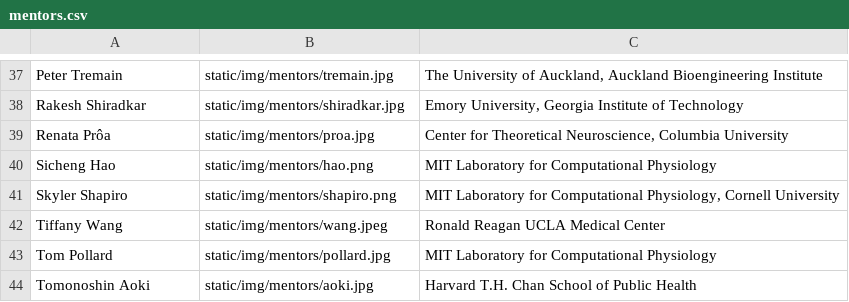
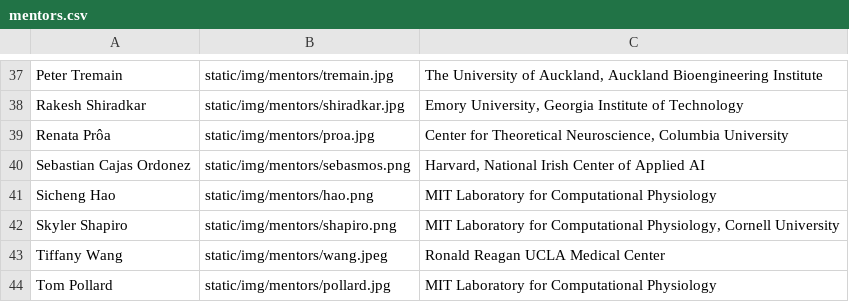
Before and after one commit to CriticalDatathon/criticaldatathon.github.io, a CSV file: data/mentors.csv, drawn as a sheet; only a part is shown, gaps mark what is left out; the shorter side is filled out with more unchanged rows.

Commit message:
Add mentor

```diff
--- a/data/mentors.csv
+++ b/data/mentors.csv
@@ -39,2 +39,3 @@ Rakesh Shiradkar,static/img/mentors/shiradkar.jpg,"Emory University, Georgia Ins
 Renata Prôa,static/img/mentors/proa.jpg,"Center for Theoretical Neuroscience, Columbia University"
+Sebastian Cajas Ordonez,static/img/mentors/sebasmos.png,"Harvard, National Irish Center of Applied AI"
 Sicheng Hao,static/img/mentors/hao.png,MIT Laboratory for Computational Physiology
```
Also changed, not shown: 2 other files.
